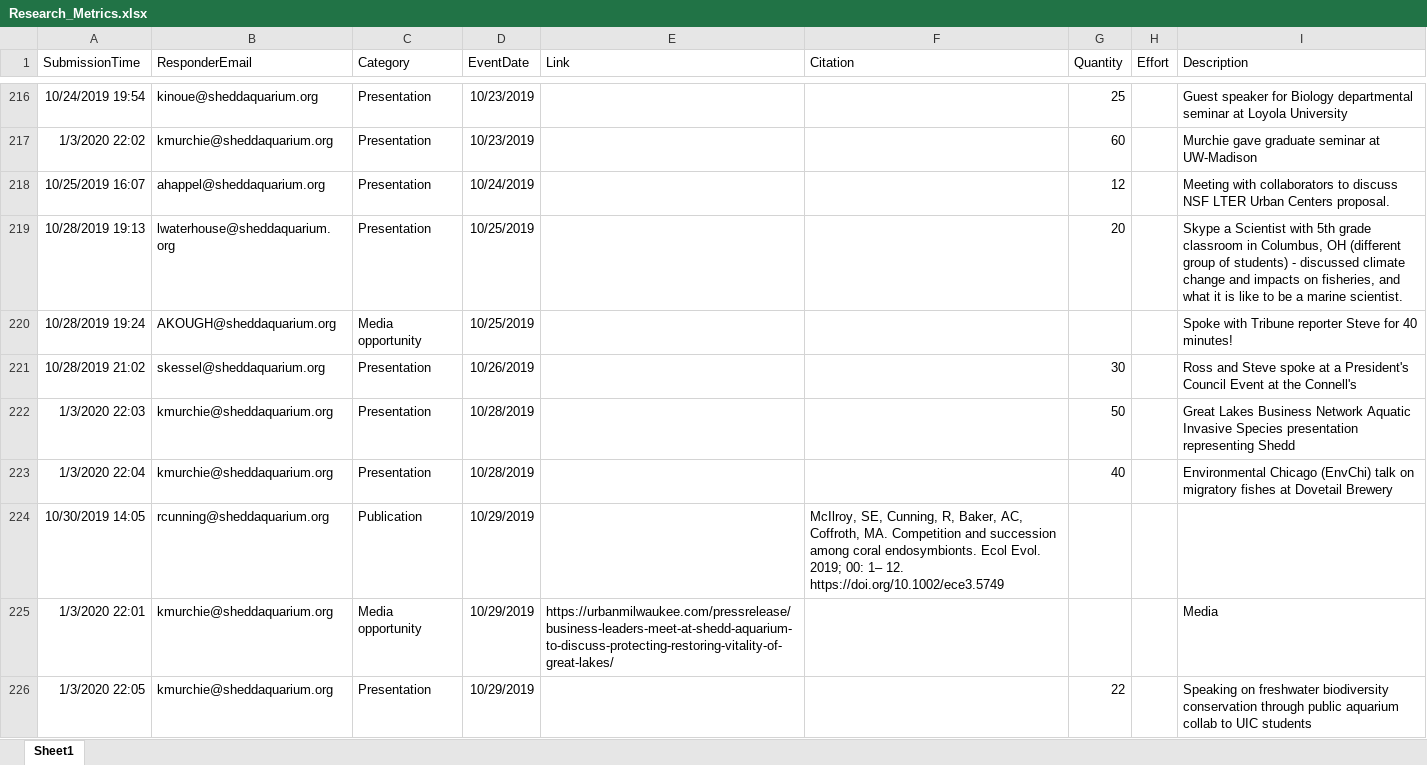
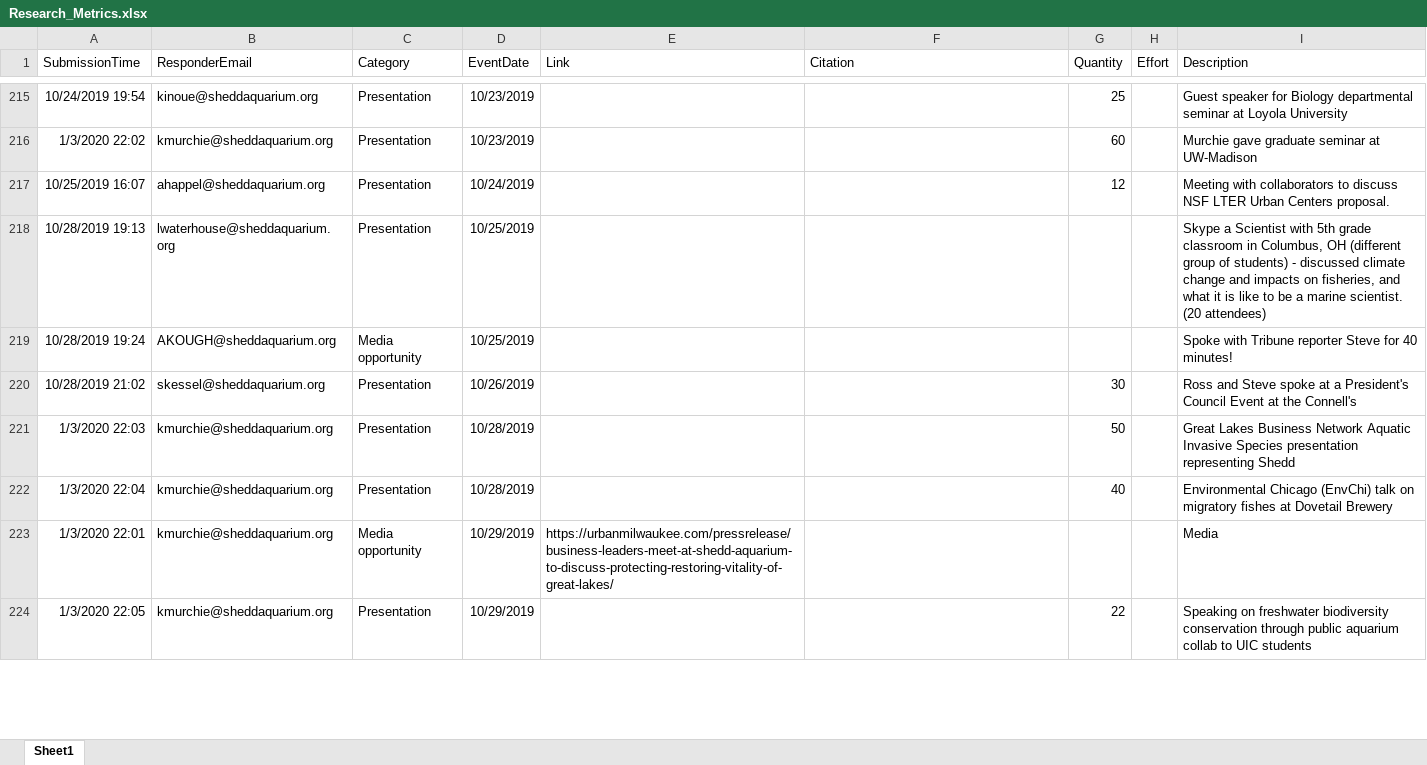
Before and after one commit to jrcunning/HC_metrics, an Excel workbook: data/Research_Metrics.xlsx, sheet Sheet1, drawn as a sheet; only a part is shown, gaps mark what is left out; values as stored, in another font and other column widths than the file's, no borders; table styles not drawn; removed rows and columns are numbered as before the commit, all else as after; the diff covers the shown part only; the diff names each change by its address in the sheet, - before the commit and + after, or states it on an @@ line.

```diff
--- a/data/Research_Metrics.xlsx (sheet Sheet1)
+++ b/data/Research_Metrics.xlsx (sheet Sheet1)
-G218 (Quantity): 20
+G218 (Quantity): (empty)
-I218 (Description): …marine scientist.
+I218 (Description): …marine scientist. (20 attendees)
-row 224: 10/30/2019 14:05 | rcunning@sheddaquarium.org | Publication | 10/29/2019 |  | McIlroy, SE, Cunning, R, Baker, AC, Coffroth, MA. Competition and succession among coral endosymbionts. Ecol Evol. 2019; 00: 1– 12. https://doi.org/10.1002/ece3.5749
```
Also changed, not shown: 4 added rows, 1 removed row, 29 edited cells and cell formats elsewhere in this sheet, formulas that keep their value, 2 other files.
